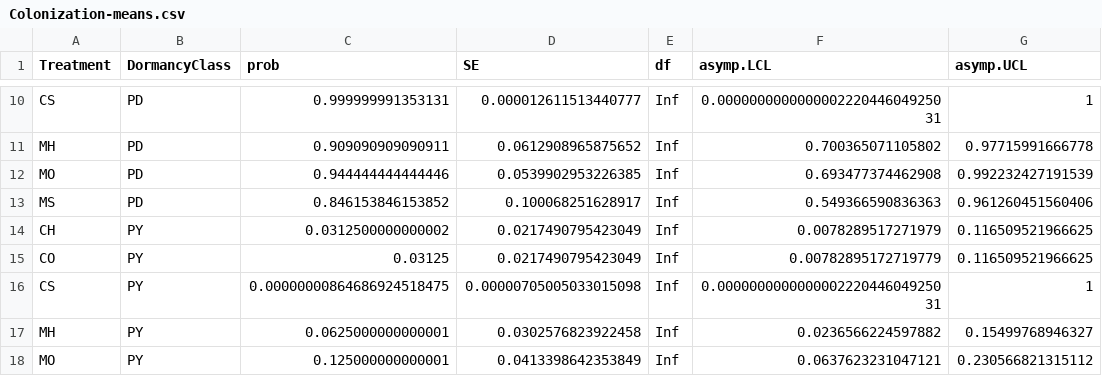
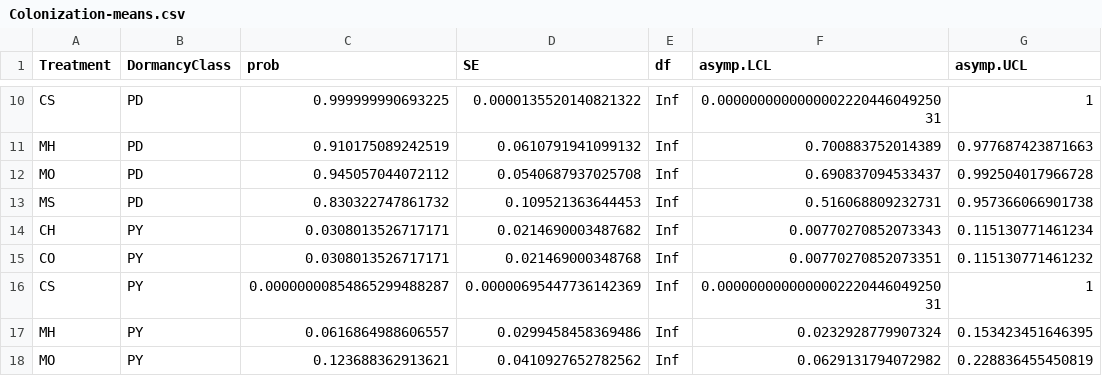
Before and after one commit to masond-UF/Seed-dormancy-explains-plant-response-to-mass-mortality-events, a CSV file: Analysis/Plants/Colonization-means.csv, drawn as a sheet; only a part is shown, gaps mark what is left out; the diff covers the shown part only.

```diff
--- a/Analysis/Plants/Colonization-means.csv
+++ b/Analysis/Plants/Colonization-means.csv
@@ -10,9 +10,9 @@
-"CS","PD",0.999999991353131,0.000012611513440777,Inf,0.000000000000000222044604925031,1
-"MH","PD",0.909090909090911,0.0612908965875652,Inf,0.700365071105802,0.97715991666778
-"MO","PD",0.944444444444446,0.0539902953226385,Inf,0.693477374462908,0.992232427191539
-"MS","PD",0.846153846153852,0.100068251628917,Inf,0.549366590836363,0.961260451560406
-"CH","PY",0.0312500000000002,0.0217490795423049,Inf,0.0078289517271979,0.116509521966625
-"CO","PY",0.03125,0.0217490795423049,Inf,0.00782895172719779,0.116509521966625
-"CS","PY",0.00000000864686924518475,0.00000705005033015098,Inf,0.000000000000000222044604925031,1
-"MH","PY",0.0625000000000001,0.0302576823922458,Inf,0.0236566224597882,0.15499768946327
-"MO","PY",0.125000000000001,0.0413398642353849,Inf,0.0637623231047121,0.230566821315112
+"CS","PD",0.999999990693225,0.0000135520140821322,Inf,0.000000000000000222044604925031,1
+"MH","PD",0.910175089242519,0.0610791941099132,Inf,0.700883752014389,0.977687423871663
+"MO","PD",0.945057044072112,0.0540687937025708,Inf,0.690837094533437,0.992504017966728
+"MS","PD",0.830322747861732,0.109521363644453,Inf,0.516068809232731,0.957366066901738
+"CH","PY",0.0308013526717171,0.0214690003487682,Inf,0.00770270852073343,0.115130771461234
+"CO","PY",0.0308013526717171,0.021469000348768,Inf,0.00770270852073351,0.115130771461232
+"CS","PY",0.00000000854865299488287,0.00000695447736142369,Inf,0.000000000000000222044604925031,1
+"MH","PY",0.0616864988606557,0.0299458458369486,Inf,0.0232928779907324,0.153423451646395
+"MO","PY",0.123688362913621,0.0410927652782562,Inf,0.0629131794072982,0.228836455450819
```
Also changed, not shown: 36 edited cells elsewhere in this file, Analysis/Plants/Colonization-coef.csv, Analysis/Plants/Extinction-coef.csv, 40 other files.
